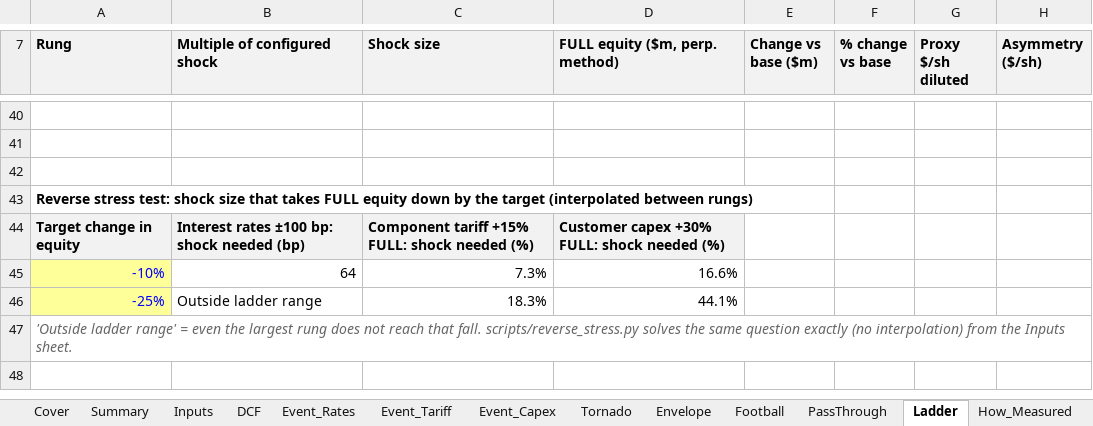
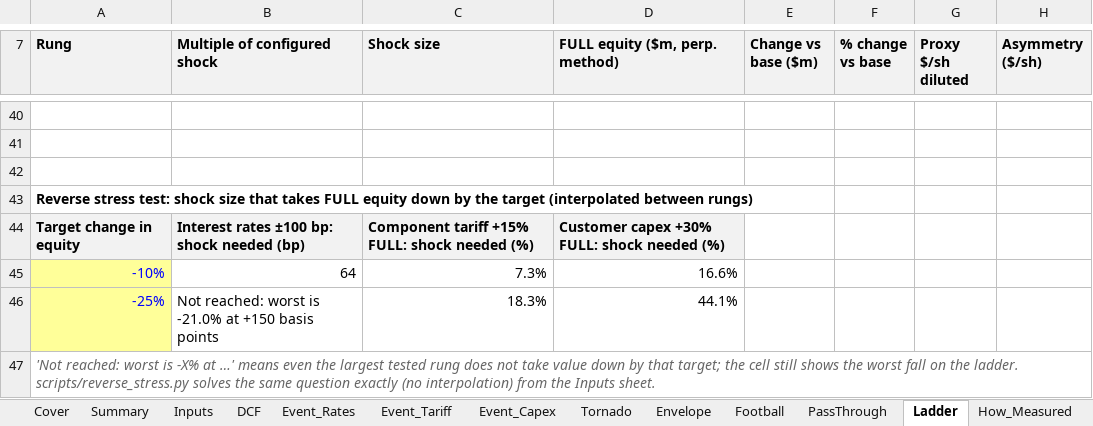
Before and after one commit to Terry-Melwei/same-event-stress-test, an Excel workbook: examples/workbooks/optical_supplier.xlsx, sheet Ladder, drawn as a sheet; only a part is shown, gaps mark what is left out; values as stored, in another font and other column widths than the file's, no borders; charts and pictures not drawn; the diff names each change by its address in the sheet, - before the commit and + after, or states it on an @@ line.

Commit message:
Reverse-stress wording: show the worst fall when the threshold is not reached
When no tested shock breaks the yellow drop target, the event-grid and
Ladder result cells now read "Not reached: worst is −X% at …" instead of
"none in tested range" or "Outside ladder range". Excel builds the shock
size with IF(sign)&TEXT so a negative percent renders as -40.0%, not
-+40.0%. The review checklist, README, SKILL.md and CONTRIBUTING document
the Ladder sheet and this wording. Example workbooks were regenerated.

```diff
--- a/examples/workbooks/optical_supplier.xlsx (sheet Ladder)
+++ b/examples/workbooks/optical_supplier.xlsx (sheet Ladder)
-B46 (Multiple of configured shock): Outside ladder range
+B46 (Multiple of configured shock): Not reached: worst is -21.0% at +150 basis points
-A47 (Rung): 'Outside ladder range' = even the largest rung does not reach that fall. scripts/reverse_stress.py solves…
+A47 (Rung): 'Not reached: worst is -X% at …' means even the largest tested rung does not take value down by that target; the cell still shows the worst fall on the ladder. scripts/reverse_stress.py solves…
```
Also changed, not shown: sheet How_Measured, sheet Event_Rates, sheet Event_Capex, sheet Event_Tariff, formulas that keep their value, charts or pictures, examples/workbooks/apparel_retailer.xlsx, examples/workbooks/gold_miner.xlsx, 9 other files.
